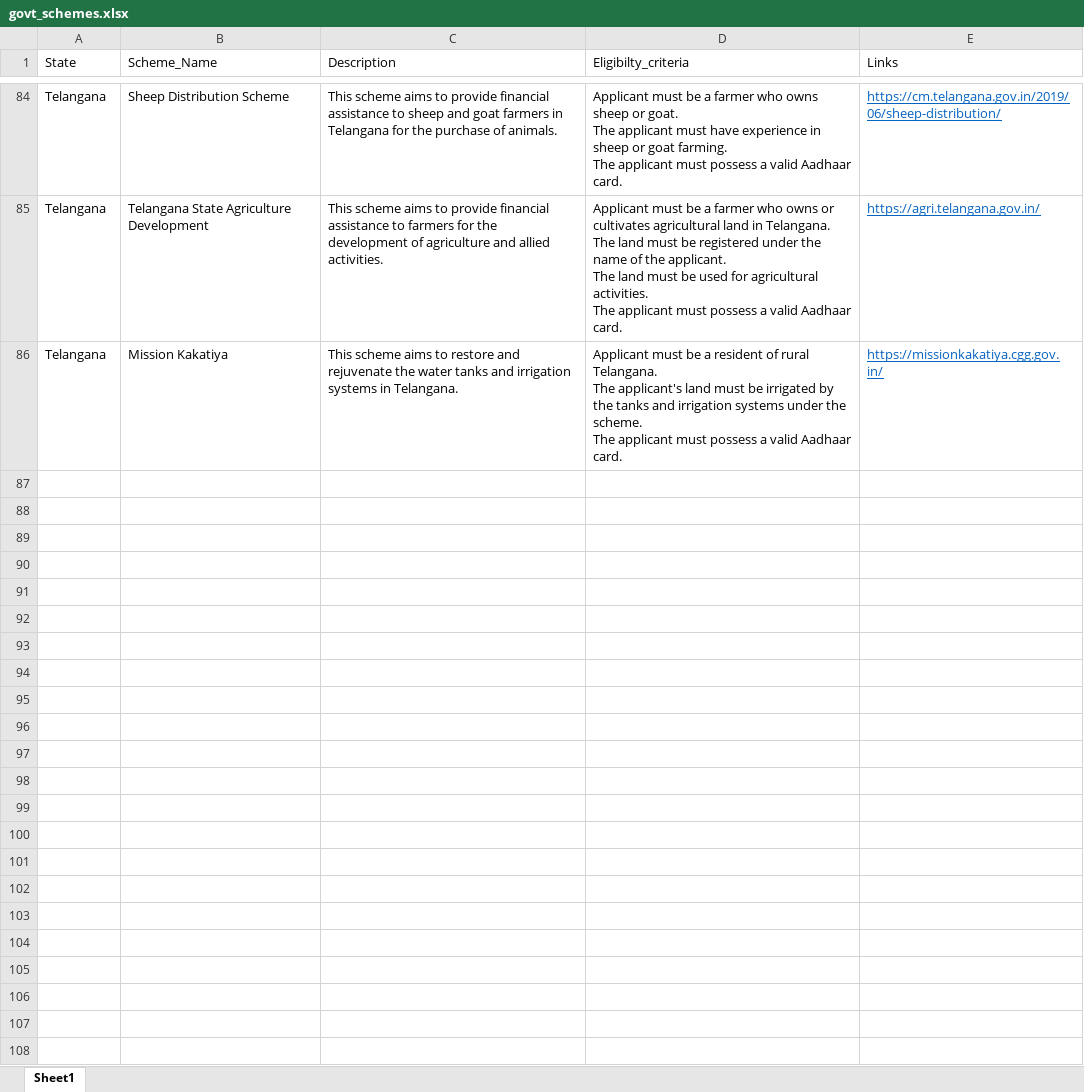
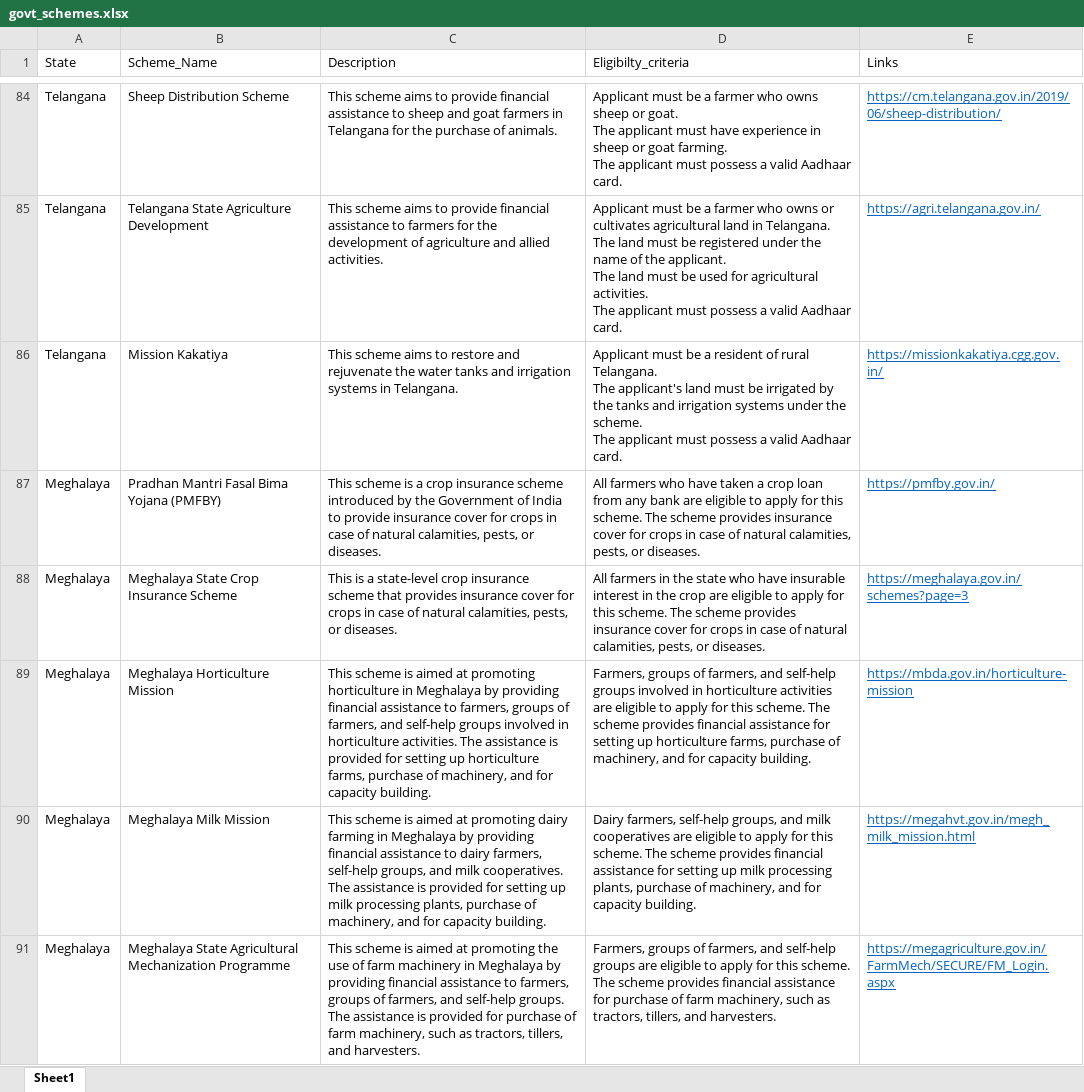
Before and after one commit to mohantyrohan3/AgroInOne, an Excel workbook: govt aided schemes/govt_schemes.xlsx, sheet Sheet1, drawn as a sheet; only a part is shown, gaps mark what is left out; values as stored, in another font and other column widths than the file's, no borders; the diff covers the shown part only; the diff names each change by its address in the sheet, - before the commit and + after, or states it on an @@ line.

Commit message:
Added 8 more states

```diff
--- a/govt aided schemes/govt_schemes.xlsx (sheet Sheet1)
+++ b/govt aided schemes/govt_schemes.xlsx (sheet Sheet1)
+row 87: Meghalaya | Pradhan Mantri Fasal Bima Yojana (PMFBY) | This scheme is a crop insurance scheme introduced by the Government of India to provide insurance cover for crops in case of natural calamities, pests, or diseases. | All farmers who have taken a crop loan from any bank are eligible to apply for this scheme. The scheme provides insurance cover for crops in case of natural calamities, pests, or diseases. | https://pmfby.gov.in/
+row 88: Meghalaya | Meghalaya State Crop Insurance Scheme | This is a state-level crop insurance scheme that provides insurance cover for crops in case of natural calamities, pests, or diseases. | All farmers in the state who have insurable interest in the crop are eligible to apply for this scheme. The scheme provides insurance cover for crops in case of natural calamities, pests, or diseases. | https://meghalaya.gov.in/schemes?page=3
+row 89: Meghalaya | Meghalaya Horticulture Mission | This scheme is aimed at promoting horticulture in Meghalaya by providing financial assistance to farmers, groups of farmers, and self-help groups involved in horticulture activities. The assistance is provided for setting up horticulture farms, purchase of machinery, and for capacity building. | Farmers, groups of farmers, and self-help groups involved in horticulture activities are eligible to apply for this scheme. The scheme provides financial assistance for setting up horticulture farms, purchase of machinery, and for capacity building. | https://mbda.gov.in/horticulture-mission
+row 90: Meghalaya | Meghalaya Milk Mission | This scheme is aimed at promoting dairy farming in Meghalaya by providing financial assistance to dairy farmers, self-help groups, and milk cooperatives. The assistance is provided for setting up milk processing plants, purchase of machinery, and for capacity building. | Dairy farmers, self-help groups, and milk cooperatives are eligible to apply for this scheme. The scheme provides financial assistance for setting up milk processing plants, purchase of machinery, and for capacity building. | https://megahvt.gov.in/megh_milk_mission.html
+row 91: Meghalaya | Meghalaya State Agricultural Mechanization Programme | This scheme is aimed at promoting the use of farm machinery in Meghalaya by providing financial assistance to farmers, groups of farmers, and self-help groups. The assistance is provided for purchase of farm machinery, such as tractors, tillers, and harvesters. | Farmers, groups of farmers, and self-help groups are eligible to apply for this scheme. The scheme provides financial assistance for purchase of farm machinery, such as tractors, tillers, and harvesters. | https://megagriculture.gov.in/FarmMech/SECURE/FM_Login.aspx
```
Also changed, not shown: 61 added rows elsewhere in this sheet.
